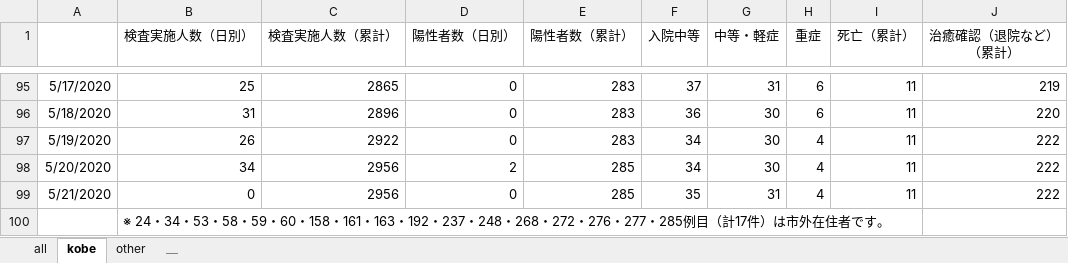
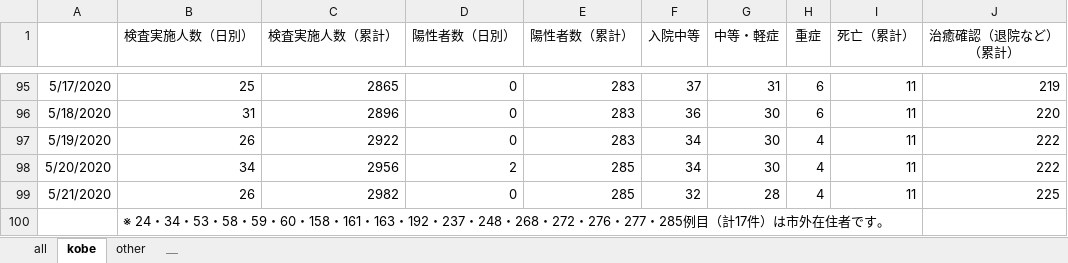
Before and after one commit to codeforjapan/kobe-stopcovid19, an Excel workbook: static/data/kansensya_pcr.xlsx, sheet kobe, drawn as a sheet; only a part is shown, gaps mark what is left out; values as stored, in another font and other column widths than the file's, no borders; the diff names each change by its address in the sheet, - before the commit and + after, or states it on an @@ line.

```diff
--- a/static/data/kansensya_pcr.xlsx (sheet kobe)
+++ b/static/data/kansensya_pcr.xlsx (sheet kobe)
-B99 (検査実施人数（日別）): 0
+B99 (検査実施人数（日別）): 26
-C99 (検査実施人数（累計）): 2956
+C99 (検査実施人数（累計）): 2982
-F99 (入院中等): 35
+F99 (入院中等): 32
-G99 (中等・軽症): 31
+G99 (中等・軽症): 28
-J99 (治癒確認（退院など） （累計）): 222
+J99 (治癒確認（退院など） （累計）): 225
```
Also changed, not shown: sheet all, 1 other file.
